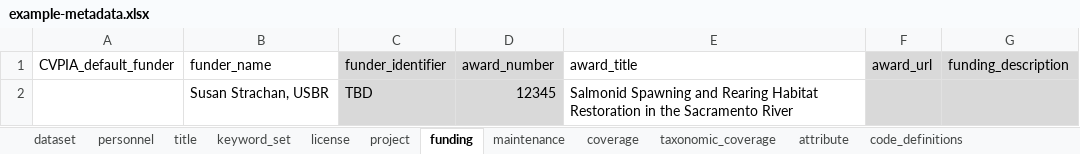
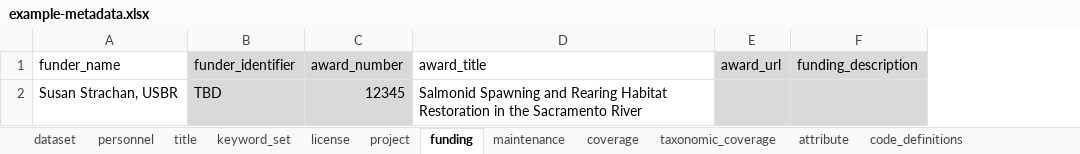
Before and after one commit to CVPIA-OSC/EMLaide, an Excel workbook: data-raw/Hannon-Example/example-metadata.xlsx, sheet funding, drawn as a sheet; values as stored, in another font and other column widths than the file's, no borders; the diff names each change by its address in the sheet, - before the commit and + after, or states it on an @@ line.

Commit message:
Reformated add_funding defaults and tests

```diff
--- a/data-raw/Hannon-Example/example-metadata.xlsx (sheet funding)
+++ b/data-raw/Hannon-Example/example-metadata.xlsx (sheet funding)
-column A (CVPIA_default_funder), empty
```
Also changed, not shown: 4 other files.
